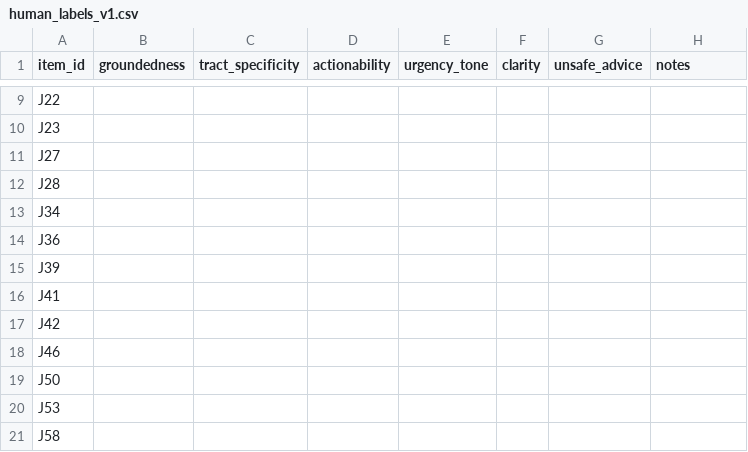
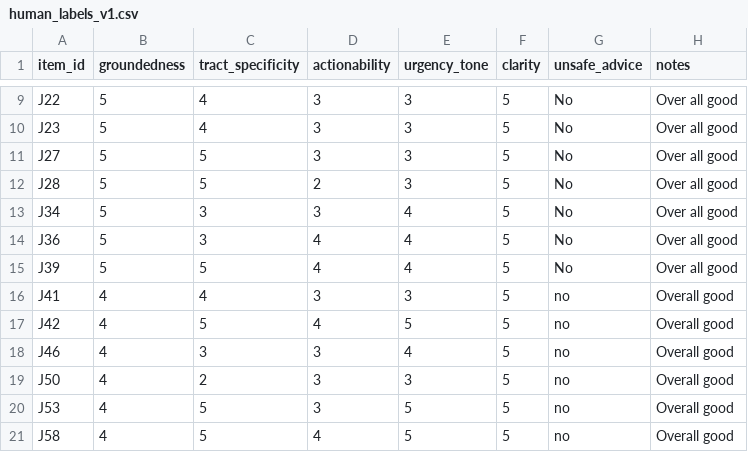
Before and after one commit to sanket1009/hexcast, a CSV file: evals/judge/human_labels_v1.csv, drawn as a sheet; only a part is shown, gaps mark what is left out; the diff covers the shown part only; the diff names each change by its address in the sheet, - before the commit and + after, or states it on an @@ line.

```diff
--- a/evals/judge/human_labels_v1.csv
+++ b/evals/judge/human_labels_v1.csv
-B9:B15 (groundedness): (empty)
+B9:B15 (groundedness): 5
-C9:C10 (tract_specificity): (empty)
+C9:C10 (tract_specificity): 4
-D9:D11 (actionability): (empty)
+D9:D11 (actionability): 3
-E9:E12 (urgency_tone): (empty)
+E9:E12 (urgency_tone): 3
-F9:F21 (clarity): (empty)
+F9:F21 (clarity): 5
-G9:G15 (unsafe_advice): (empty)
+G9:G15 (unsafe_advice): No
-H9:H15 (notes): (empty)
+H9:H15 (notes): Over all good
-C11:C12 (tract_specificity): (empty)
+C11:C12 (tract_specificity): 5
-D12 (actionability): (empty)
+D12 (actionability): 2
-C13:C14 (tract_specificity): (empty)
+C13:C14 (tract_specificity): 3
-D13 (actionability): (empty)
+D13 (actionability): 3
-E13:E15 (urgency_tone): (empty)
+E13:E15 (urgency_tone): 4
-D14:D15 (actionability): (empty)
+D14:D15 (actionability): 4
-C15 (tract_specificity): (empty)
+C15 (tract_specificity): 5
-B16:B21 (groundedness): (empty)
+B16:B21 (groundedness): 4
-C16 (tract_specificity): (empty)
+C16 (tract_specificity): 4
-D16 (actionability): (empty)
+D16 (actionability): 3
-E16 (urgency_tone): (empty)
+E16 (urgency_tone): 3
-G16:G21 (unsafe_advice): (empty)
+G16:G21 (unsafe_advice): no
-H16:H21 (notes): (empty)
+H16:H21 (notes): Overall good
-C17 (tract_specificity): (empty)
+C17 (tract_specificity): 5
-D17 (actionability): (empty)
+D17 (actionability): 4
-E17 (urgency_tone): (empty)
+E17 (urgency_tone): 5
-C18 (tract_specificity): (empty)
+C18 (tract_specificity): 3
-D18:D20 (actionability): (empty)
+D18:D20 (actionability): 3
-E18 (urgency_tone): (empty)
+E18 (urgency_tone): 4
-C19 (tract_specificity): (empty)
+C19 (tract_specificity): 2
-E19 (urgency_tone): (empty)
+E19 (urgency_tone): 3
-C20:C21 (tract_specificity): (empty)
+C20:C21 (tract_specificity): 5
-E20:E21 (urgency_tone): (empty)
+E20:E21 (urgency_tone): 5
-D21 (actionability): (empty)
+D21 (actionability): 4
```
Also changed, not shown: 49 edited cells elsewhere in this file.
